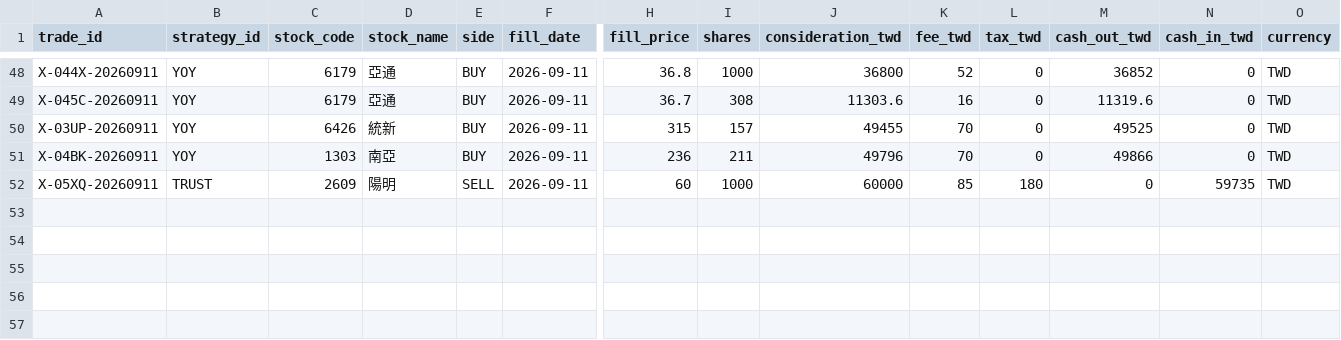
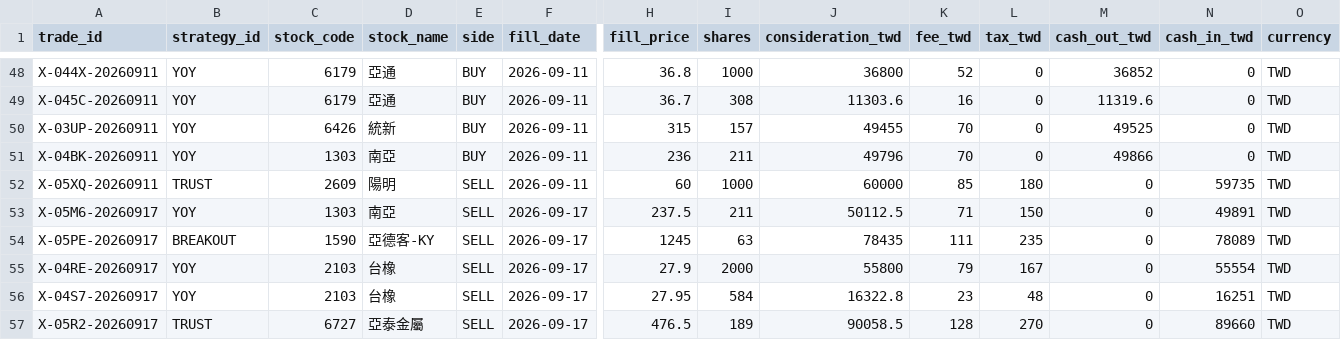
Before and after one commit to wegoliao/performance-accumulation-dashboard, a CSV file: inputs/actual_fills.csv, drawn as a sheet; only a part is shown, gaps mark what is left out; rows hold the shown columns only; the diff names each change by its address in the sheet, - before the commit and + after, or states it on an @@ line.

```diff
--- a/inputs/actual_fills.csv
+++ b/inputs/actual_fills.csv
+row 53: X-05M6-20260917 | YOY | 1303 | 南亞 | SELL | 2026-09-17 | 237.5 | 211 | 50112.5 | 71 | 150 | 0 | 49891 | TWD
+row 54: X-05PE-20260917 | BREAKOUT | 1590 | 亞德客-KY | SELL | 2026-09-17 | 1245 | 63 | 78435 | 111 | 235 | 0 | 78089 | TWD
+row 55: X-04RE-20260917 | YOY | 2103 | 台橡 | SELL | 2026-09-17 | 27.9 | 2000 | 55800 | 79 | 167 | 0 | 55554 | TWD
+row 56: X-04S7-20260917 | YOY | 2103 | 台橡 | SELL | 2026-09-17 | 27.95 | 584 | 16322.8 | 23 | 48 | 0 | 16251 | TWD
+row 57: X-05R2-20260917 | TRUST | 6727 | 亞泰金屬 | SELL | 2026-09-17 | 476.5 | 189 | 90058.5 | 128 | 270 | 0 | 89660 | TWD
```
Also changed, not shown: inputs/benchmark_nav.csv, inputs/broker_realized.csv, 19 other files.
